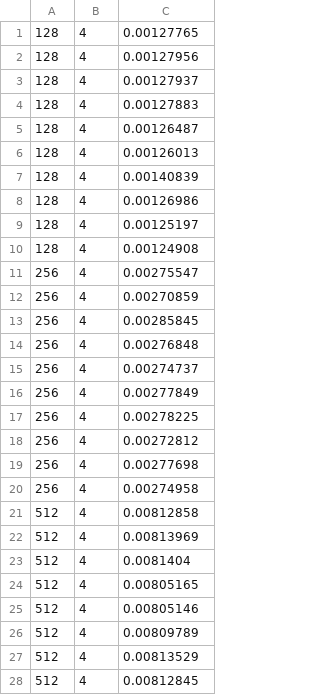
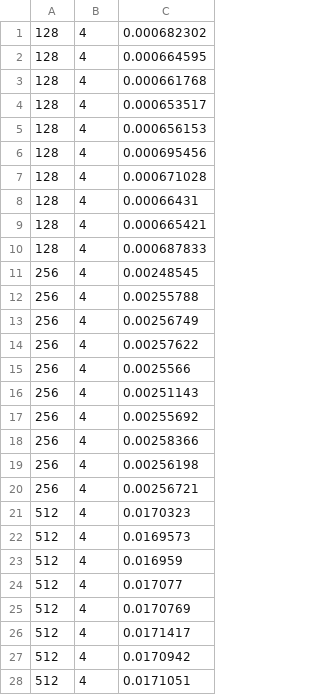
Before and after one commit to nicolaemmolo/SPM_Project, a CSV file: project/results_UTWMPI_4.csv, drawn as a sheet; only a part is shown; the diff covers the shown part only.

```diff
--- a/project/results_UTWMPI_4.csv
+++ b/project/results_UTWMPI_4.csv
@@ -1,28 +1,28 @@
-128,4,0.00127765
-128,4,0.00127956
-128,4,0.00127937
-128,4,0.00127883
-128,4,0.00126487
-128,4,0.00126013
-128,4,0.00140839
-128,4,0.00126986
-128,4,0.00125197
-128,4,0.00124908
-256,4,0.00275547
-256,4,0.00270859
-256,4,0.00285845
-256,4,0.00276848
-256,4,0.00274737
-256,4,0.00277849
-256,4,0.00278225
-256,4,0.00272812
-256,4,0.00277698
-256,4,0.00274958
-512,4,0.00812858
-512,4,0.00813969
-512,4,0.0081404
-512,4,0.00805165
-512,4,0.00805146
-512,4,0.00809789
-512,4,0.00813529
-512,4,0.00812845
+128,4,0.000682302
+128,4,0.000664595
+128,4,0.000661768
+128,4,0.000653517
+128,4,0.000656153
+128,4,0.000695456
+128,4,0.000671028
+128,4,0.00066431
+128,4,0.000665421
+128,4,0.000687833
+256,4,0.00248545
+256,4,0.00255788
+256,4,0.00256749
+256,4,0.00257622
+256,4,0.0025566
+256,4,0.00251143
+256,4,0.00255692
+256,4,0.00258366
+256,4,0.00256198
+256,4,0.00256721
+512,4,0.0170323
+512,4,0.0169573
+512,4,0.016959
+512,4,0.017077
+512,4,0.0170769
+512,4,0.0171417
+512,4,0.0170942
+512,4,0.0171051
```
Also changed, not shown: 32 edited cells elsewhere in this file, project/results_UTWMPIOMP_4.csv, project/results_UTWMPIOMP_8.csv, 14 other files.
